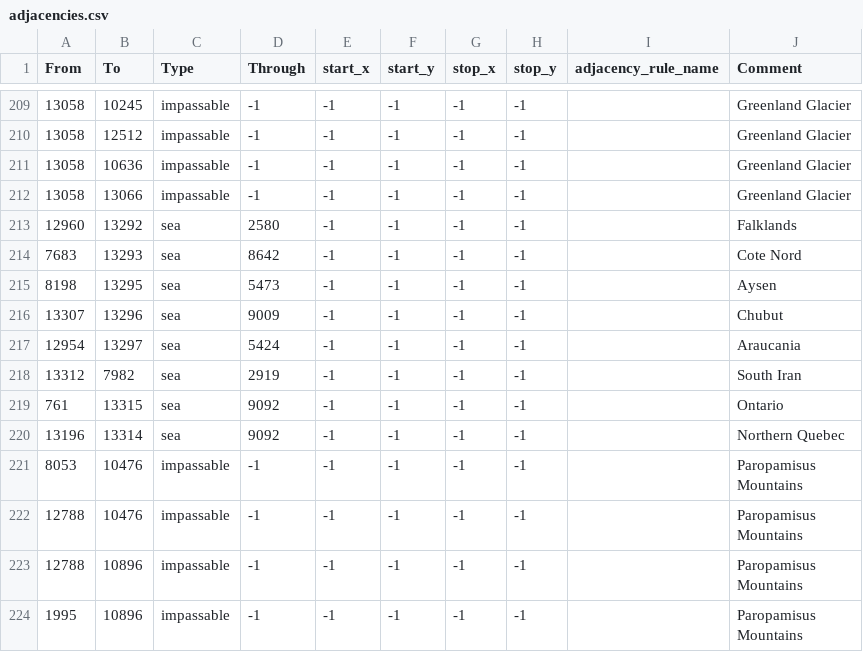
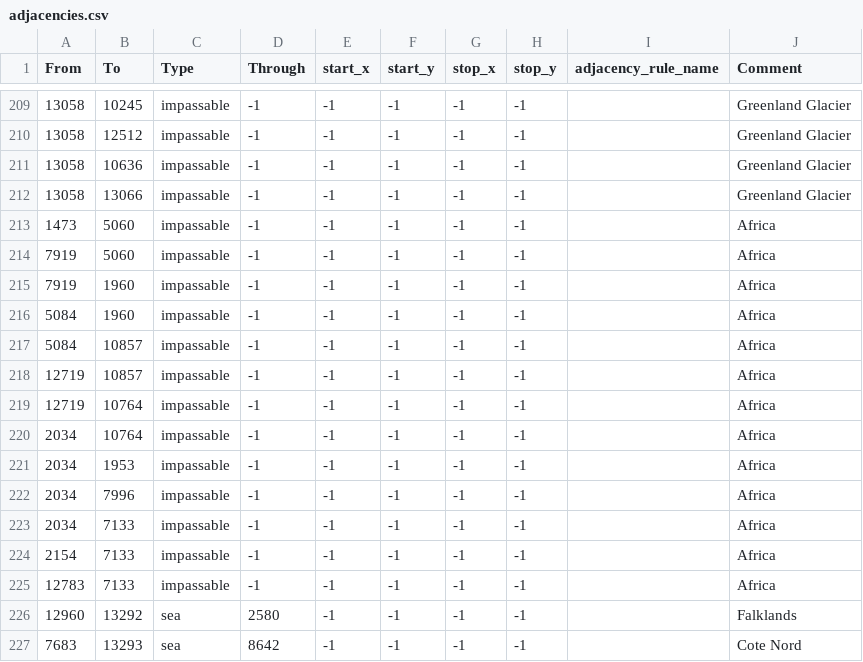
Before and after one commit to xxRevo/bup_mod_2, a CSV file: map/adjacencies.csv, drawn as a sheet; only a part is shown, gaps mark what is left out; the shorter side is filled out with more unchanged rows; the diff names each change by its address in the sheet, - before the commit and + after, or states it on an @@ line.

Commit message:
anti-safari impassable, marsa matruh tek tile

```diff
--- a/map/adjacencies.csv
+++ b/map/adjacencies.csv
+row 213: 1473 | 5060 | impassable | -1 | -1 | -1 | -1 | -1 |  | Africa
+row 214: 7919 | 5060 | impassable | -1 | -1 | -1 | -1 | -1 |  | Africa
+row 215: 7919 | 1960 | impassable | -1 | -1 | -1 | -1 | -1 |  | Africa
+row 216: 5084 | 1960 | impassable | -1 | -1 | -1 | -1 | -1 |  | Africa
+row 217: 5084 | 10857 | impassable | -1 | -1 | -1 | -1 | -1 |  | Africa
+row 218: 12719 | 10857 | impassable | -1 | -1 | -1 | -1 | -1 |  | Africa
+row 219: 12719 | 10764 | impassable | -1 | -1 | -1 | -1 | -1 |  | Africa
+row 220: 2034 | 10764 | impassable | -1 | -1 | -1 | -1 | -1 |  | Africa
+row 221: 2034 | 1953 | impassable | -1 | -1 | -1 | -1 | -1 |  | Africa
+row 222: 2034 | 7996 | impassable | -1 | -1 | -1 | -1 | -1 |  | Africa
+row 223: 2034 | 7133 | impassable | -1 | -1 | -1 | -1 | -1 |  | Africa
+row 224: 2154 | 7133 | impassable | -1 | -1 | -1 | -1 | -1 |  | Africa
+row 225: 12783 | 7133 | impassable | -1 | -1 | -1 | -1 | -1 |  | Africa
```
Also changed, not shown: 4 other files.
